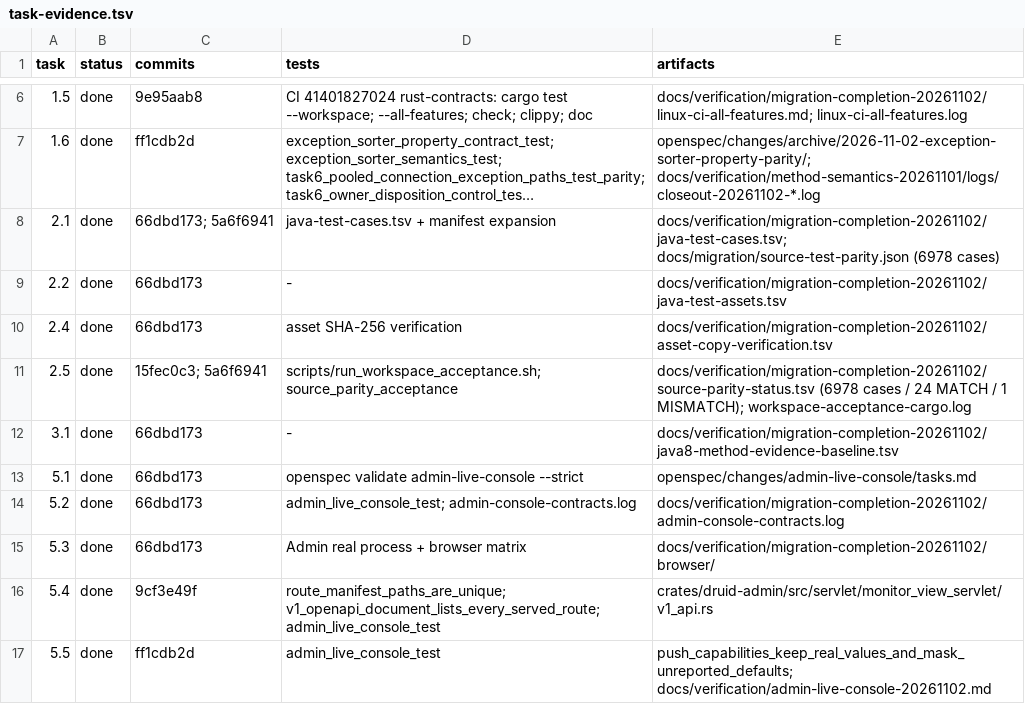
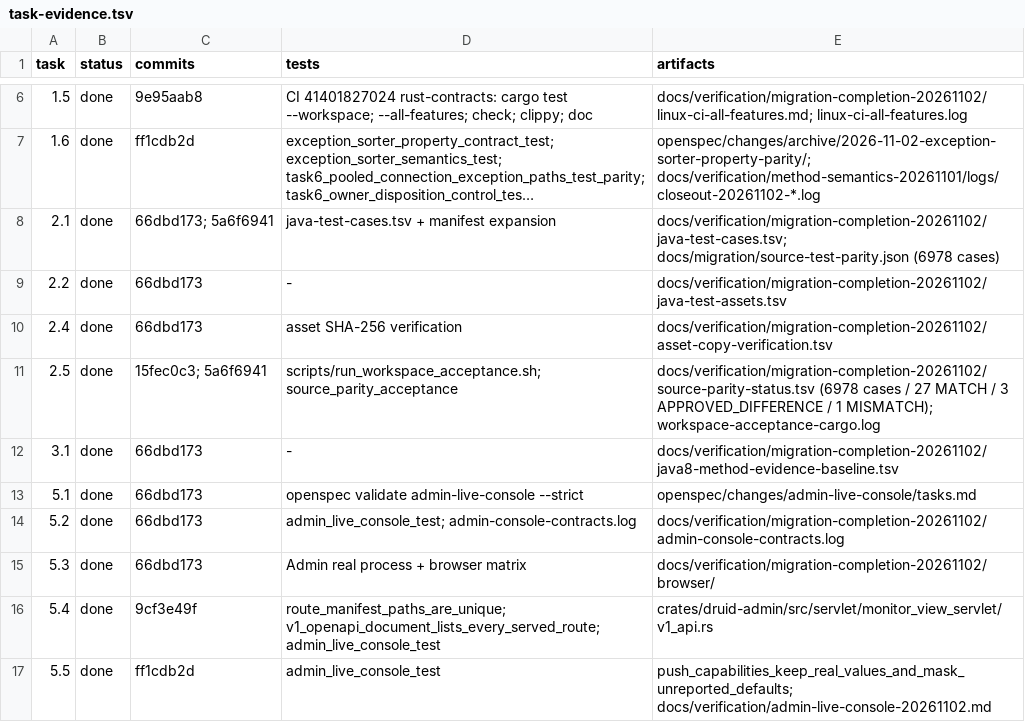
Before and after one commit to easy-4-rust/druid-rust, a TSV file: docs/verification/migration-completion-20261102/task-evidence.tsv, drawn as a sheet; only a part is shown, gaps mark what is left out; long unchanged cells end in ….

Commit message:
feat(parity): map six live Pool differential cases
The Java/Rust pool differential passes all six cases: getConnection ok, recycle and recycle2 recycle match exactly; the two credential errors and recycle_error are explicit approved standard differences. The report now separates MATCH, APPROVED_DIFFERENCE, MISMATCH and NOT_RUN: 27/3/1/6947.

```diff
--- a/docs/verification/migration-completion-20261102/task-evidence.tsv
+++ b/docs/verification/migration-completion-20261102/task-evidence.tsv
@@ -10,3 +10,3 @@ task	status	commits	tests	artifacts
 2.4	done	66dbd173	asset SHA-256 verification	docs/verification/migration-completion-20261102/asset-copy-verification.tsv
-2.5	done	15fec0c3; 5a6f6941	scripts/run_workspace_acceptance.sh; source_parity_acceptance	docs/verification/migration-completion-20261102/source-parity-status.tsv (6978 cases / 24 MATCH / 1 MISMATCH); workspace-acceptance-cargo.log
+2.5	done	15fec0c3; 5a6f6941	scripts/run_workspace_acceptance.sh; source_parity_acceptance	docs/verification/migration-completion-20261102/source-parity-status.tsv (6978 cases / 27 MATCH / 3 APPROVED_DIFFERENCE / 1 MISMATCH); workspace-acceptance-cargo.log
 3.1	done	66dbd173	-	docs/verification/migration-completion-20261102/java8-method-evidence-baseline.tsv
```
Also changed, not shown: 8 other files.
